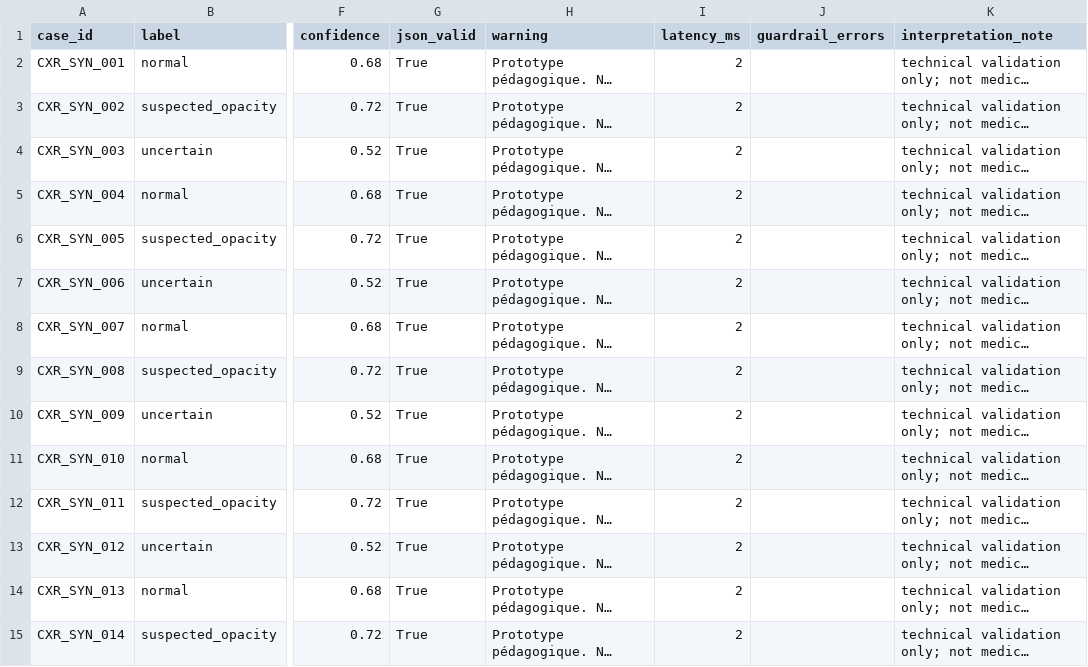
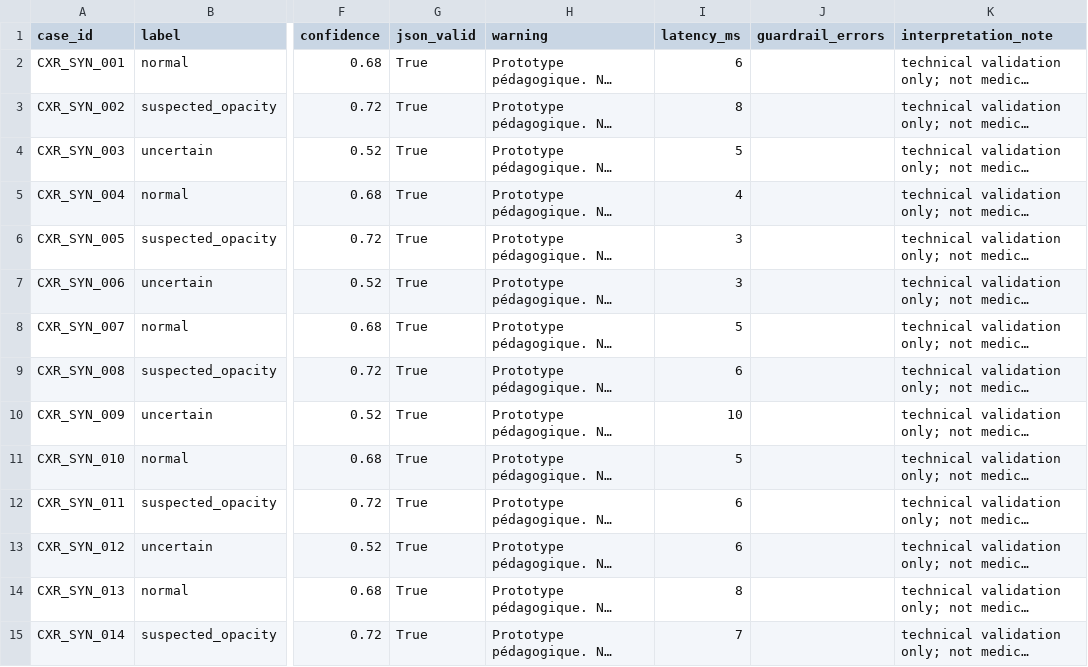
Before and after one commit to sarahyoussef33/ARVI-RX-DS07-D, a CSV file: outputs/improved_predictions.csv, drawn as a sheet; only a part is shown, gaps mark what is left out; long unchanged cells end in …; the diff covers the shown part only; the diff names each change by its address in the sheet, - before the commit and + after, or states it on an @@ line.

```diff
--- a/outputs/improved_predictions.csv
+++ b/outputs/improved_predictions.csv
-I2 (latency_ms): 2
+I2 (latency_ms): 6
-I3 (latency_ms): 2
+I3 (latency_ms): 8
-I4 (latency_ms): 2
+I4 (latency_ms): 5
-I5 (latency_ms): 2
+I5 (latency_ms): 4
-I6:I7 (latency_ms): 2
+I6:I7 (latency_ms): 3
-I8 (latency_ms): 2
+I8 (latency_ms): 5
-I9 (latency_ms): 2
+I9 (latency_ms): 6
-I10 (latency_ms): 2
+I10 (latency_ms): 10
-I11 (latency_ms): 2
+I11 (latency_ms): 5
-I12:I13 (latency_ms): 2
+I12:I13 (latency_ms): 6
-I14 (latency_ms): 2
+I14 (latency_ms): 8
-I15 (latency_ms): 2
+I15 (latency_ms): 7
```
Also changed, not shown: 16 edited cells elsewhere in this file, outputs/baseline_predictions.csv, outputs/before_after_summary.csv, 3 other files.
